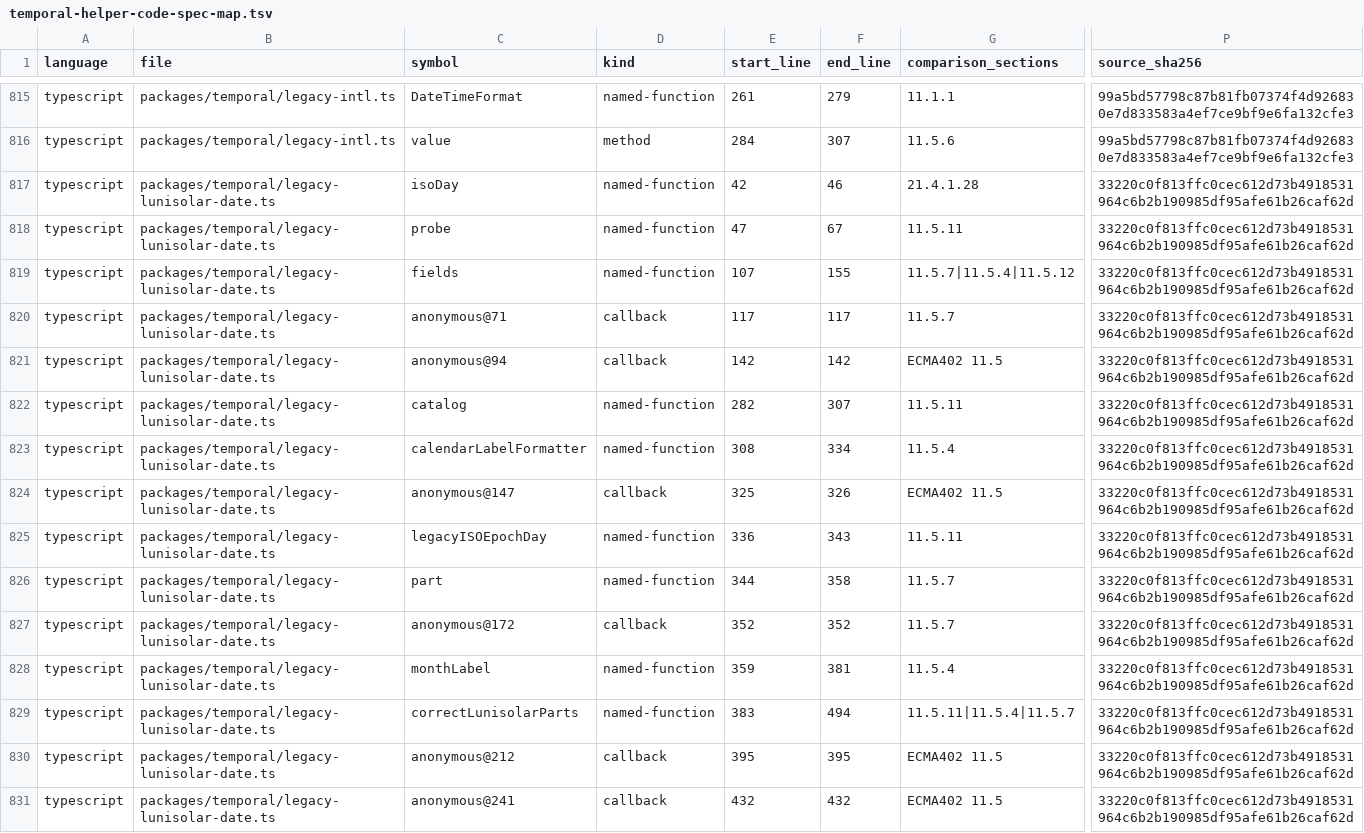
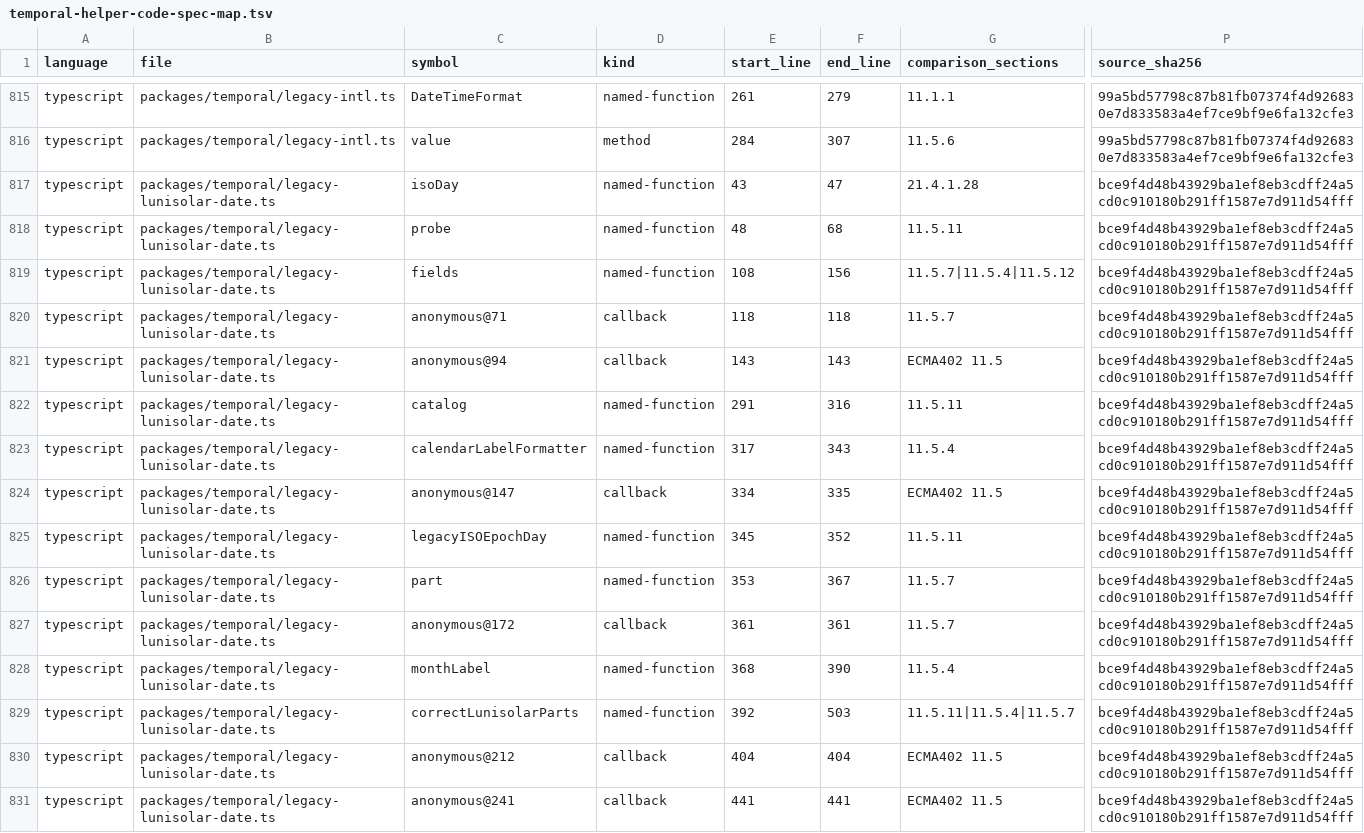
Before and after one commit to formatjs/formatjs, a TSV file: knowledge-base/audits/temporal-helper-code-spec-map.tsv, drawn as a sheet; only a part is shown, gaps mark what is left out; the diff covers the shown part only; the diff names each change by its address in the sheet, - before the commit and + after, or states it on an @@ line.

```diff
--- a/knowledge-base/audits/temporal-helper-code-spec-map.tsv
+++ b/knowledge-base/audits/temporal-helper-code-spec-map.tsv
-E817 (start_line): 42
+E817 (start_line): 43
-F817 (end_line): 46
+F817 (end_line): 47
-P817:P831 (source_sha256): 33220c0f813ffc0cec612d73b4918531964c6b2b190985df95afe61b26caf62d
+P817:P831 (source_sha256): bce9f4d48b43929ba1ef8eb3cdff24a5cd0c910180b291ff1587e7d911d54fff
-E818 (start_line): 47
+E818 (start_line): 48
-F818 (end_line): 67
+F818 (end_line): 68
-E819 (start_line): 107
+E819 (start_line): 108
-F819 (end_line): 155
+F819 (end_line): 156
-E820 (start_line): 117
+E820 (start_line): 118
-F820 (end_line): 117
+F820 (end_line): 118
-E821 (start_line): 142
+E821 (start_line): 143
-F821 (end_line): 142
+F821 (end_line): 143
-E822 (start_line): 282
+E822 (start_line): 291
-F822 (end_line): 307
+F822 (end_line): 316
-E823 (start_line): 308
+E823 (start_line): 317
-F823 (end_line): 334
+F823 (end_line): 343
-E824 (start_line): 325
+E824 (start_line): 334
-F824 (end_line): 326
+F824 (end_line): 335
-E825 (start_line): 336
+E825 (start_line): 345
-F825 (end_line): 343
+F825 (end_line): 352
-E826 (start_line): 344
+E826 (start_line): 353
-F826 (end_line): 358
+F826 (end_line): 367
-E827 (start_line): 352
+E827 (start_line): 361
-F827 (end_line): 352
+F827 (end_line): 361
-E828 (start_line): 359
+E828 (start_line): 368
-F828 (end_line): 381
+F828 (end_line): 390
-E829 (start_line): 383
+E829 (start_line): 392
-F829 (end_line): 494
+F829 (end_line): 503
-E830 (start_line): 395
+E830 (start_line): 404
-F830 (end_line): 395
+F830 (end_line): 404
-E831 (start_line): 432
+E831 (start_line): 441
-F831 (end_line): 432
+F831 (end_line): 441
```
Also changed, not shown: 54 edited cells elsewhere in this file, knowledge-base/audits/temporal-helper-annotation-queue.tsv, 11 other files.
